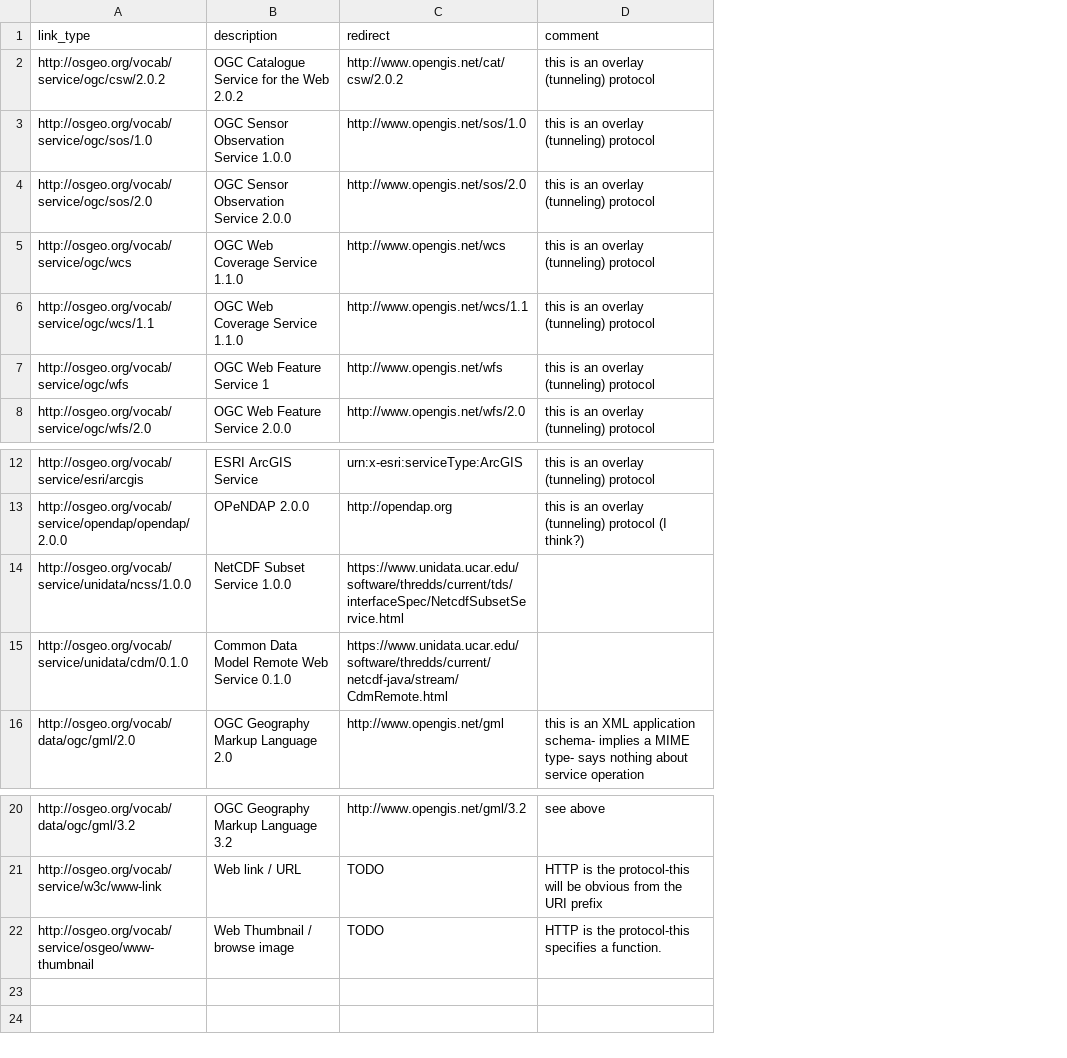
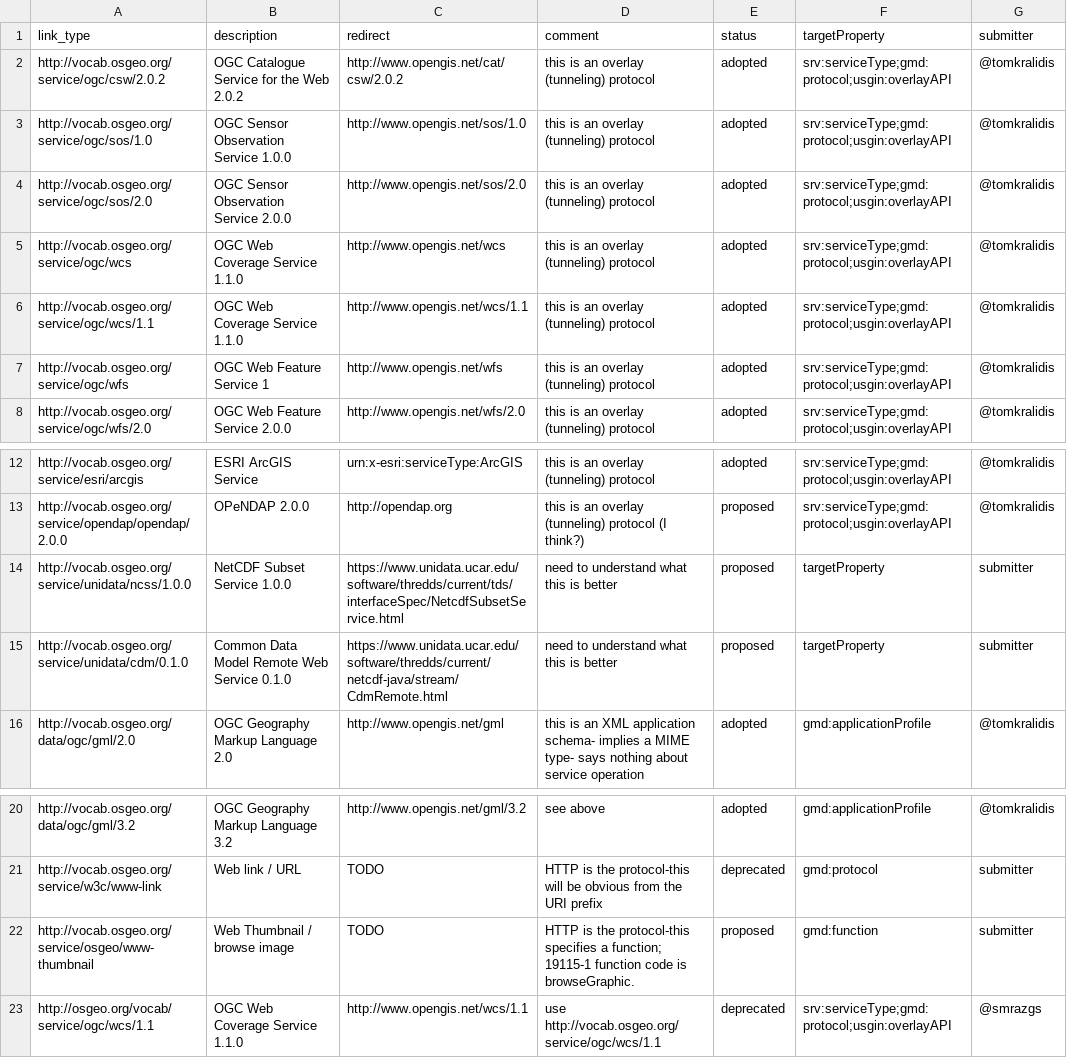
Before and after one commit to OSGeo/Cat-Interop, a CSV file: link_types_vocab.csv, drawn as a sheet; only a part is shown, gaps mark what is left out; removed rows and columns are numbered as before the commit, all else as after; the diff names each change by its address in the sheet, - before the commit and + after, or states it on an @@ line.

Commit message:
add status, targetProperty, and submitter fields
for better registry operation. example content in new fields

```diff
--- a/link_types_vocab.csv
+++ b/link_types_vocab.csv
-column A, rows 1-8: link_type | http://osgeo.org/vocab/service/ogc/csw/2.0.2 | http://osgeo.org/vocab/service/ogc/sos/1.0 | http://osgeo.org/vocab/service/ogc/sos/2.0 | http://osgeo.org/vocab/service/ogc/wcs | http://osgeo.org/vocab/service/ogc/wcs/1.1 | http://osgeo.org/vocab/service/ogc/wfs | http://osgeo.org/vocab/service/ogc/wfs/2.0; rows 12-16: http://osgeo.org/vocab/service/esri/arcgis | http://osgeo.org/vocab/service/opendap/opendap/2.0.0 | http://osgeo.org/vocab/service/unidata/ncss/1.0.0 | http://osgeo.org/vocab/service/unidata/cdm/0.1.0 | http://osgeo.org/vocab/data/ogc/gml/2.0; rows 20-22: http://osgeo.org/vocab/data/ogc/gml/3.2 | http://osgeo.org/vocab/service/w3c/www-link | http://osgeo.org/vocab/service/osgeo/www-thumbnail
+column A, rows 1-8: link_type | http://vocab.osgeo.org/service/ogc/csw/2.0.2 | http://vocab.osgeo.org/service/ogc/sos/1.0 | http://vocab.osgeo.org/service/ogc/sos/2.0 | http://vocab.osgeo.org/service/ogc/wcs | http://vocab.osgeo.org/service/ogc/wcs/1.1 | http://vocab.osgeo.org/service/ogc/wfs | http://vocab.osgeo.org/service/ogc/wfs/2.0; rows 12-16: http://vocab.osgeo.org/service/esri/arcgis | http://vocab.osgeo.org/service/opendap/opendap/2.0.0 | http://vocab.osgeo.org/service/unidata/ncss/1.0.0 | http://vocab.osgeo.org/service/unidata/cdm/0.1.0 | http://vocab.osgeo.org/data/ogc/gml/2.0; rows 20-22: http://vocab.osgeo.org/data/ogc/gml/3.2 | http://vocab.osgeo.org/service/w3c/www-link | http://vocab.osgeo.org/service/osgeo/www-thumbnail
+column E, rows 1-8: status | adopted | adopted | adopted | adopted | adopted | adopted | adopted; rows 12-16: adopted | proposed | proposed | proposed | adopted; rows 20-22: adopted | deprecated | proposed
+column F, rows 1-8: targetProperty | srv:serviceType;gmd:protocol;usgin:overlayAPI | srv:serviceType;gmd:protocol;usgin:overlayAPI | srv:serviceType;gmd:protocol;usgin:overlayAPI | srv:serviceType;gmd:protocol;usgin:overlayAPI | srv:serviceType;gmd:protocol;usgin:overlayAPI | srv:serviceType;gmd:protocol;usgin:overlayAPI | srv:serviceType;gmd:protocol;usgin:overlayAPI; rows 12-16: srv:serviceType;gmd:protocol;usgin:overlayAPI | srv:serviceType;gmd:protocol;usgin:overlayAPI | targetProperty | targetProperty | gmd:applicationProfile; rows 20-22: gmd:applicationProfile | gmd:protocol | gmd:function
+column G, rows 1-8: submitter | @tomkralidis | @tomkralidis | @tomkralidis | @tomkralidis | @tomkralidis | @tomkralidis | @tomkralidis; rows 12-16: @tomkralidis | @tomkralidis | submitter | submitter | @tomkralidis; rows 20-22: @tomkralidis | submitter | submitter
-D14:D15: (empty)
+D14:D15: need to understand what this is better
-D22: …specifies a function.
+D22: …specifies a function; 19115-1 function code is browseGraphic.
+row 23: http://osgeo.org/vocab/service/ogc/wcs/1.1 | OGC Web Coverage Service 1.1.0 | http://www.opengis.net/wcs/1.1 | use http://vocab.osgeo.org/service/ogc/wcs/1.1 | deprecated | srv:serviceType;gmd:protocol;usgin:overlayAPI | @smrazgs
```
